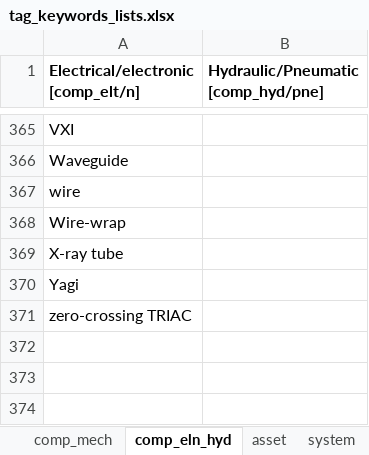
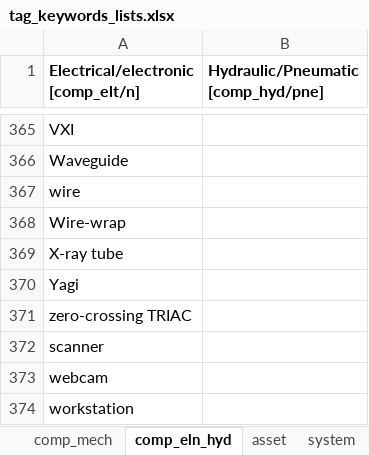
Before and after one commit to idaholab/DACKAR, an Excel workbook: data/tag_keywords_lists.xlsx, sheet comp_eln_hyd, drawn as a sheet; only a part is shown, gaps mark what is left out; values as stored, in another font and other column widths than the file's, no borders; the diff names each change by its address in the sheet, - before the commit and + after, or states it on an @@ line.

```diff
--- a/data/tag_keywords_lists.xlsx (sheet comp_eln_hyd)
+++ b/data/tag_keywords_lists.xlsx (sheet comp_eln_hyd)
+row 372: scanner
+row 373: webcam
+row 374: workstation
```
Also changed, not shown: sheet reaction, data/abbreviations.xlsx, 1 other file.
